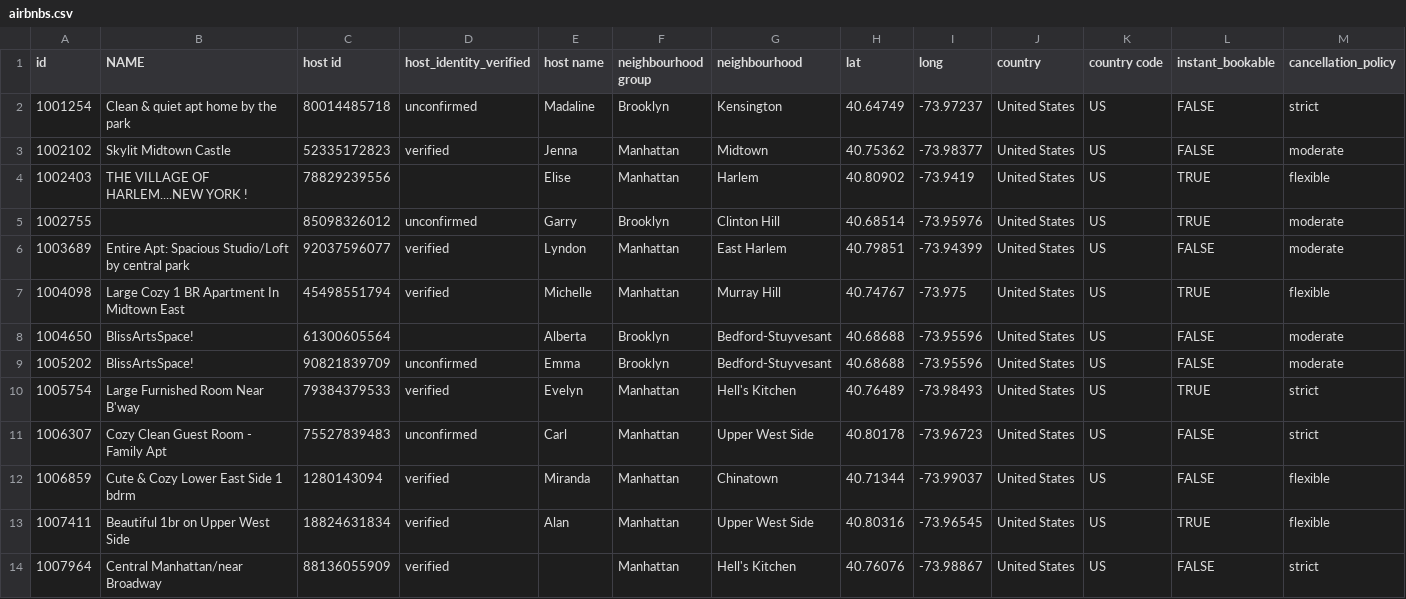
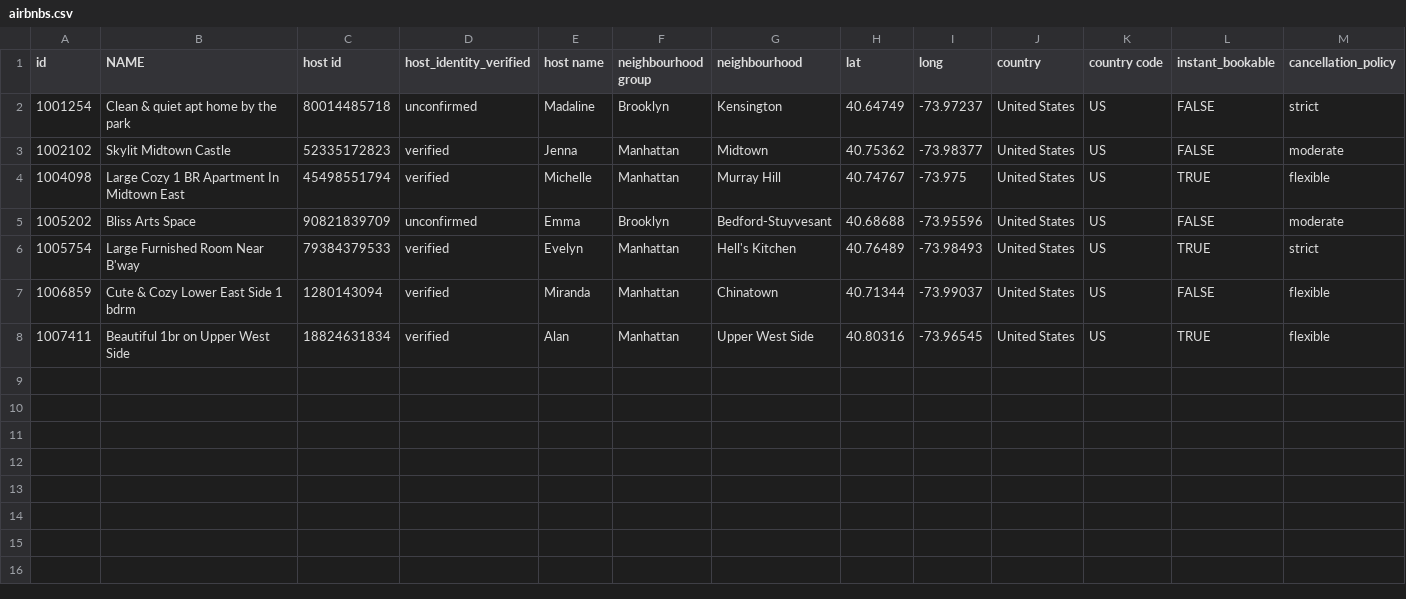
Before and after one commit to jayshrivastava/htn-cockroachdb-workshop-2022, a CSV file: airbnbs.csv, drawn as a sheet; only a part is shown; removed rows and columns are numbered as before the commit, all else as after; rows hold the shown columns only; the diff names each change by its address in the sheet, - before the commit and + after, or states it on an @@ line.

Commit message:
data: reduce airbnb data

```diff
--- a/airbnbs.csv
+++ b/airbnbs.csv
-row 4: 1002403 | THE VILLAGE OF HARLEM....NEW YORK ! | 78829239556 |  | Elise | Manhattan | Harlem | 40.80902 | -73.9419 | United States | US | TRUE | flexible
-row 5: 1002755 |  | 85098326012 | unconfirmed | Garry | Brooklyn | Clinton Hill | 40.68514 | -73.95976 | United States | US | TRUE | moderate
-row 6: 1003689 | Entire Apt: Spacious Studio/Loft by central park | 92037596077 | verified | Lyndon | Manhattan | East Harlem | 40.79851 | -73.94399 | United States | US | FALSE | moderate
-row 8: 1004650 | BlissArtsSpace! | 61300605564 |  | Alberta | Brooklyn | Bedford-Stuyvesant | 40.68688 | -73.95596 | United States | US | FALSE | moderate
-B5 (NAME): BlissArtsSpace!
+B5 (NAME): Bliss Arts Space
-row 11: 1006307 | Cozy Clean Guest Room - Family Apt | 75527839483 | unconfirmed | Carl | Manhattan | Upper West Side | 40.80178 | -73.96723 | United States | US | FALSE | strict
-row 14: 1007964 | Central Manhattan/near Broadway | 88136055909 | verified |  | Manhattan | Hell's Kitchen | 40.76076 | -73.98867 | United States | US | FALSE | strict
```
Also changed, not shown: 1 other file.
